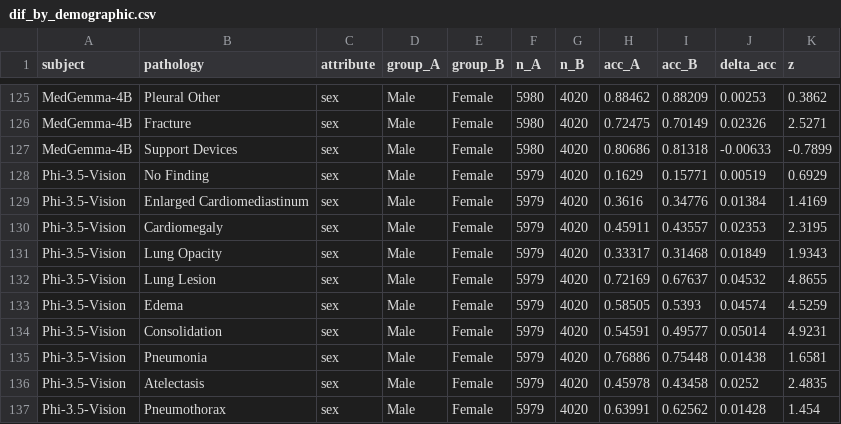
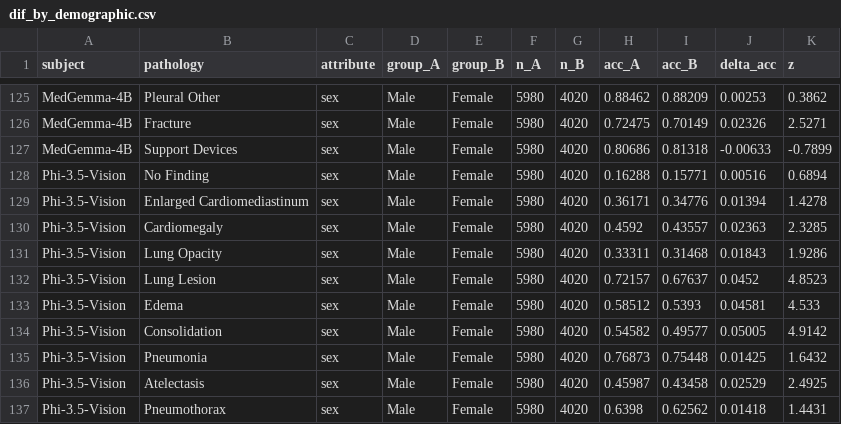
Before and after one commit to daphne-barretto/modeling-to-evaluate-ai-for-healthcare, a CSV file: outputs/irt/dif_by_demographic.csv, drawn as a sheet; only a part is shown, gaps mark what is left out; the diff covers the shown part only.

```diff
--- a/outputs/irt/dif_by_demographic.csv
+++ b/outputs/irt/dif_by_demographic.csv
@@ -127,11 +127,11 @@ MedGemma-4B,Fracture,sex,Male,Female,5980,4020,0.72475,0.70149,0.02326,2.5271
 MedGemma-4B,Support Devices,sex,Male,Female,5980,4020,0.80686,0.81318,-0.00633,-0.7899
-Phi-3.5-Vision,No Finding,sex,Male,Female,5979,4020,0.1629,0.15771,0.00519,0.6929
-Phi-3.5-Vision,Enlarged Cardiomediastinum,sex,Male,Female,5979,4020,0.3616,0.34776,0.01384,1.4169
-Phi-3.5-Vision,Cardiomegaly,sex,Male,Female,5979,4020,0.45911,0.43557,0.02353,2.3195
-Phi-3.5-Vision,Lung Opacity,sex,Male,Female,5979,4020,0.33317,0.31468,0.01849,1.9343
-Phi-3.5-Vision,Lung Lesion,sex,Male,Female,5979,4020,0.72169,0.67637,0.04532,4.8655
-Phi-3.5-Vision,Edema,sex,Male,Female,5979,4020,0.58505,0.5393,0.04574,4.5259
-Phi-3.5-Vision,Consolidation,sex,Male,Female,5979,4020,0.54591,0.49577,0.05014,4.9231
-Phi-3.5-Vision,Pneumonia,sex,Male,Female,5979,4020,0.76886,0.75448,0.01438,1.6581
-Phi-3.5-Vision,Atelectasis,sex,Male,Female,5979,4020,0.45978,0.43458,0.0252,2.4835
-Phi-3.5-Vision,Pneumothorax,sex,Male,Female,5979,4020,0.63991,0.62562,0.01428,1.454
+Phi-3.5-Vision,No Finding,sex,Male,Female,5980,4020,0.16288,0.15771,0.00516,0.6894
+Phi-3.5-Vision,Enlarged Cardiomediastinum,sex,Male,Female,5980,4020,0.36171,0.34776,0.01394,1.4278
+Phi-3.5-Vision,Cardiomegaly,sex,Male,Female,5980,4020,0.4592,0.43557,0.02363,2.3285
+Phi-3.5-Vision,Lung Opacity,sex,Male,Female,5980,4020,0.33311,0.31468,0.01843,1.9286
+Phi-3.5-Vision,Lung Lesion,sex,Male,Female,5980,4020,0.72157,0.67637,0.0452,4.8523
+Phi-3.5-Vision,Edema,sex,Male,Female,5980,4020,0.58512,0.5393,0.04581,4.533
+Phi-3.5-Vision,Consolidation,sex,Male,Female,5980,4020,0.54582,0.49577,0.05005,4.9142
+Phi-3.5-Vision,Pneumonia,sex,Male,Female,5980,4020,0.76873,0.75448,0.01425,1.6432
+Phi-3.5-Vision,Atelectasis,sex,Male,Female,5980,4020,0.45987,0.43458,0.02529,2.4925
+Phi-3.5-Vision,Pneumothorax,sex,Male,Female,5980,4020,0.6398,0.62562,0.01418,1.4431
```
Also changed, not shown: 128 edited cells elsewhere in this file, outputs/irt/abilities_fm2.csv, outputs/irt/abilities_fm3.csv, 50 other files.
